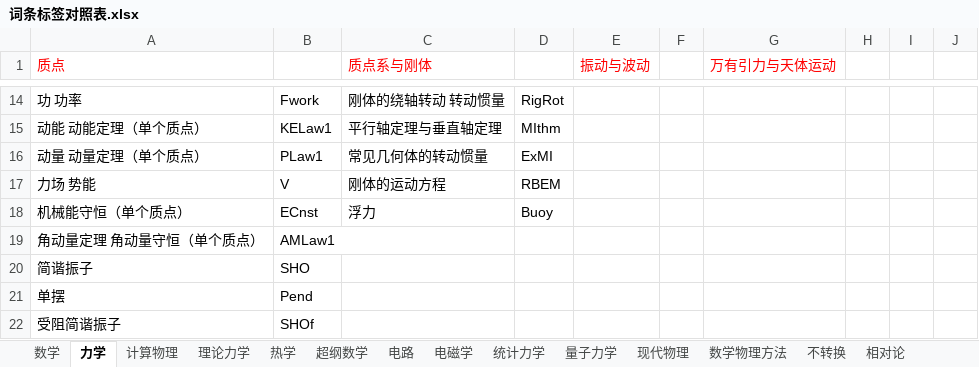
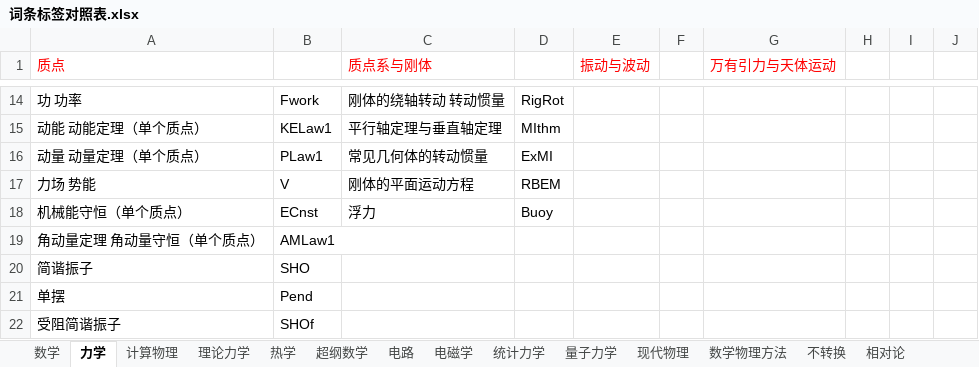
Before and after one commit to eef808a24ff/PhysWiki, an Excel workbook: 词条标签对照表.xlsx, sheet 力学, drawn as a sheet; only a part is shown, gaps mark what is left out; values as stored, in another font and other column widths than the file's, no borders; the diff names each change by its address in the sheet, - before the commit and + after, or states it on an @@ line.

```diff
--- a/词条标签对照表.xlsx (sheet 力学)
+++ b/词条标签对照表.xlsx (sheet 力学)
-C17 (质点系与刚体): 刚体的运动方程
+C17 (质点系与刚体): 刚体的平面运动方程
```
Also changed, not shown: sheet 数学, sheet 超纲数学, 18 other files.
